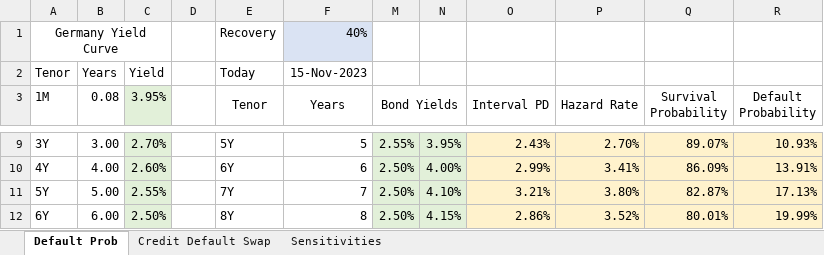
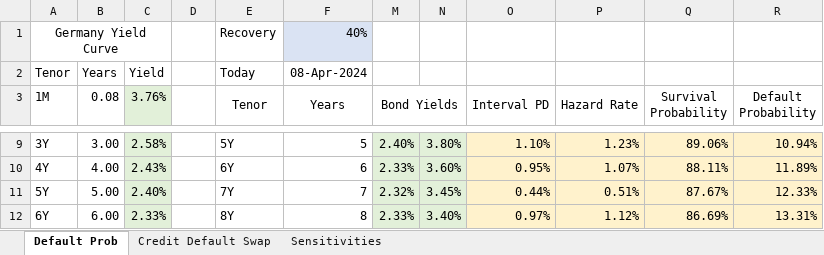
Before and after one commit to artem-bakulin/latex, an Excel workbook: derivatives/credit_default_swap_example.xlsx, sheet Default Prob, drawn as a sheet; only a part is shown, gaps mark what is left out; values as stored, in another font and other column widths than the file's, no borders; charts and pictures not drawn; the diff covers the shown part only; the diff names each change by its address in the sheet, - before the commit and + after, or states it on an @@ line.

Commit message:
Update interest rates data

```diff
--- a/derivatives/credit_default_swap_example.xlsx (sheet Default Prob)
+++ b/derivatives/credit_default_swap_example.xlsx (sheet Default Prob)
-F2 (Years): 15-Nov-2023
+F2 (Years): 08-Apr-2024
-C3: 3.95%
+C3: 3.76%
-C9 (3.76%): 2.70%
+C9 (3.76%): 2.58%
-M9 (Bond Yields): 2.55%
+M9 (Bond Yields): 2.40%
-N9: 3.95%
+N9: 3.80%
-O9 (Interval PD): 2.43%
+O9 (Interval PD): 1.10%
-P9 (Hazard Rate): 2.70%
+P9 (Hazard Rate): 1.23%
-Q9 (Survival Probability): 89.07%
+Q9 (Survival Probability): 89.06%
-R9 (Default Probability): 10.93%
+R9 (Default Probability): 10.94%
-C10 (3.76%): 2.60%
+C10 (3.76%): 2.43%
-M10 (Bond Yields): 2.50%
+M10 (Bond Yields): 2.33%
-N10: 4.00%
+N10: 3.60%
-O10 (Interval PD): 2.99%
+O10 (Interval PD): 0.95%
-P10 (Hazard Rate): 3.41%
+P10 (Hazard Rate): 1.07%
-Q10 (Survival Probability): 86.09%
+Q10 (Survival Probability): 88.11%
-R10 (Default Probability): 13.91%
+R10 (Default Probability): 11.89%
-C11 (3.76%): 2.55%
+C11 (3.76%): 2.40%
-M11 (Bond Yields): 2.50%
+M11 (Bond Yields): 2.32%
-N11: 4.10%
+N11: 3.45%
-O11 (Interval PD): 3.21%
+O11 (Interval PD): 0.44%
-P11 (Hazard Rate): 3.80%
+P11 (Hazard Rate): 0.51%
-Q11 (Survival Probability): 82.87%
+Q11 (Survival Probability): 87.67%
-R11 (Default Probability): 17.13%
+R11 (Default Probability): 12.33%
-C12 (3.76%): 2.50%
+C12 (3.76%): 2.33%
-M12 (Bond Yields): 2.50%
+M12 (Bond Yields): 2.33%
-N12: 4.15%
+N12: 3.40%
-O12 (Interval PD): 2.86%
+O12 (Interval PD): 0.97%
-P12 (Hazard Rate): 3.52%
+P12 (Hazard Rate): 1.12%
-Q12 (Survival Probability): 80.01%
+Q12 (Survival Probability): 86.69%
-R12 (Default Probability): 19.99%
+R12 (Default Probability): 13.31%
```
Also changed, not shown: 69 edited cells elsewhere in this sheet, sheet Credit Default Swap, sheet Sensitivities, formulas that keep their value, hidden cells, charts or pictures, 1 other file.
